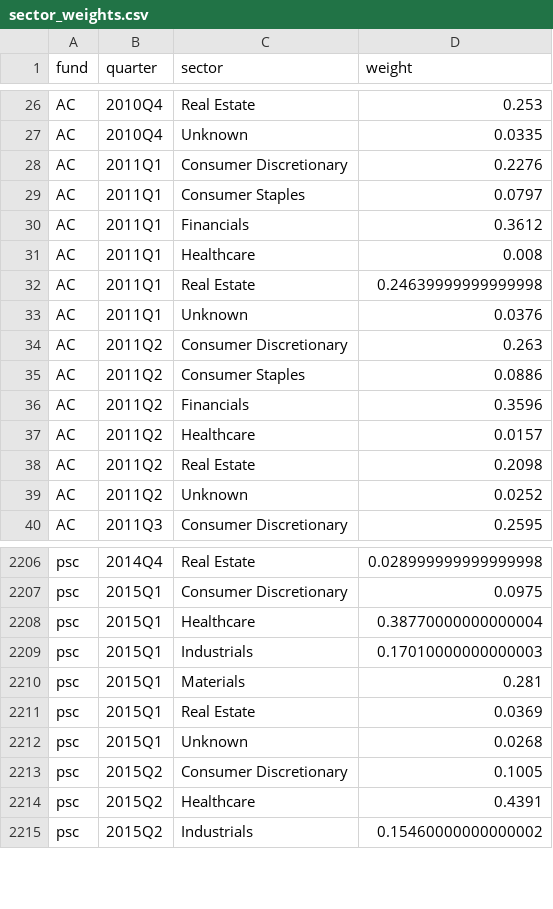
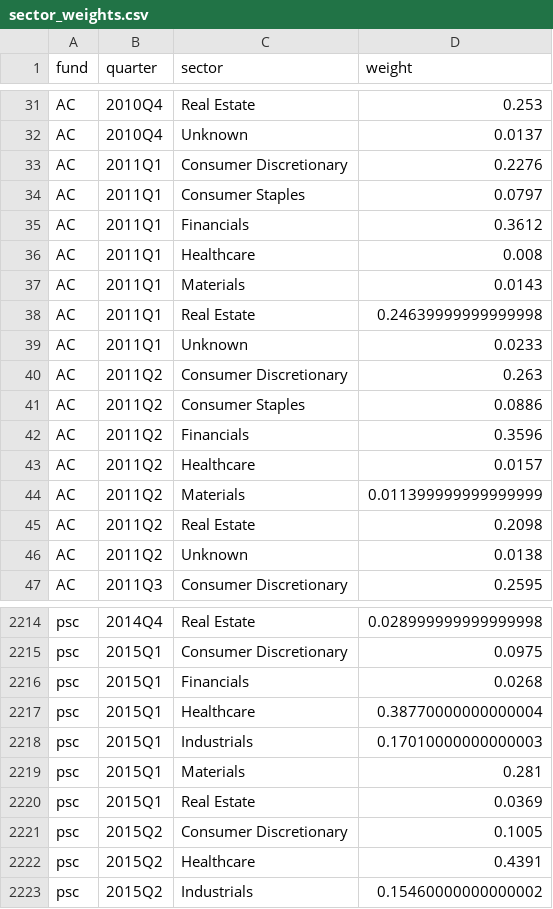
Before and after one commit to Manutd1234/Infrastructure_Projects, a CSV file: HedgeFund13F/outputs/sector_weights.csv, drawn as a sheet; only a part is shown, gaps mark what is left out; removed rows and columns are numbered as before the commit, all else as after; the diff covers the shown part only; the diff names each change by its address in the sheet, - before the commit and + after, or states it on an @@ line.

Commit message:
data(filings): update 13F holdings, sector weights, and rotation charts (part 1)

```diff
--- a/HedgeFund13F/outputs/sector_weights.csv
+++ b/HedgeFund13F/outputs/sector_weights.csv
-D32 (weight): 0.0335
+D32 (weight): 0.0137
+row 37: AC | 2011Q1 | Materials | 0.0143
-D39 (weight): 0.0376
+D39 (weight): 0.0233
+row 44: AC | 2011Q2 | Materials | 0.011399999999999999
-D46 (weight): 0.0252
+D46 (weight): 0.0138
+row 2216: psc | 2015Q1 | Financials | 0.0268
-row 2212: psc | 2015Q1 | Unknown | 0.0268
```
Also changed, not shown: 6 added rows and 14 edited cells elsewhere in this file, HedgeFund13F/outputs/holdings_with_sectors.csv, 2 other files.
